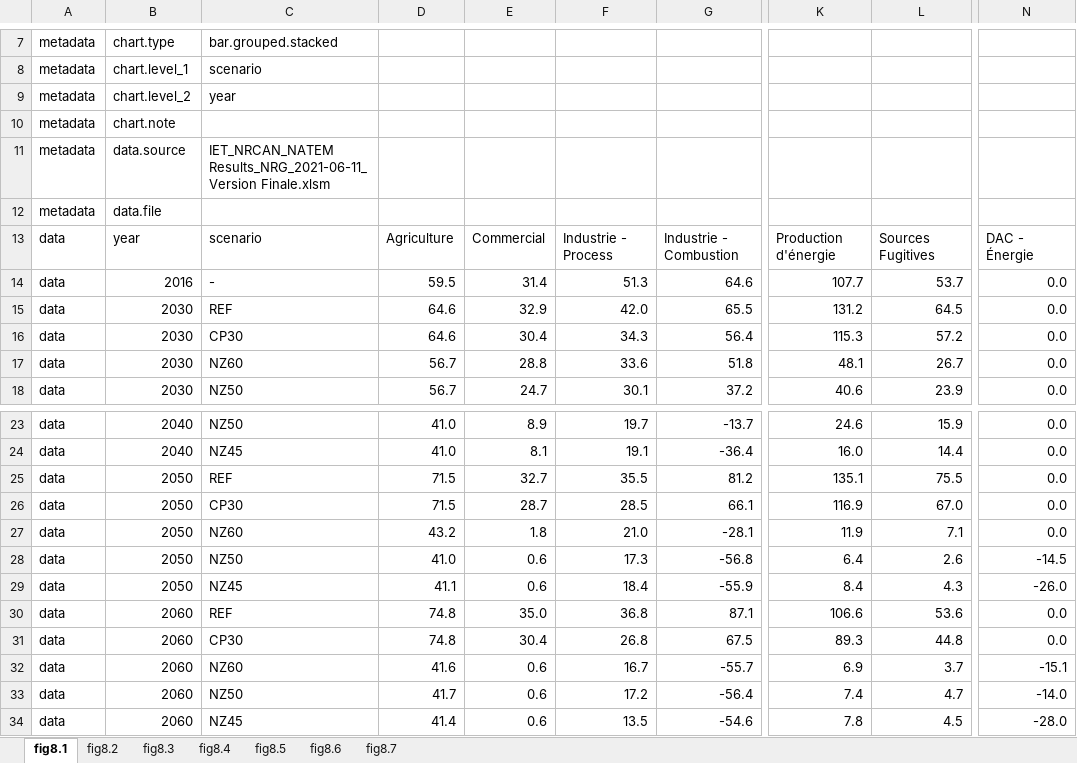
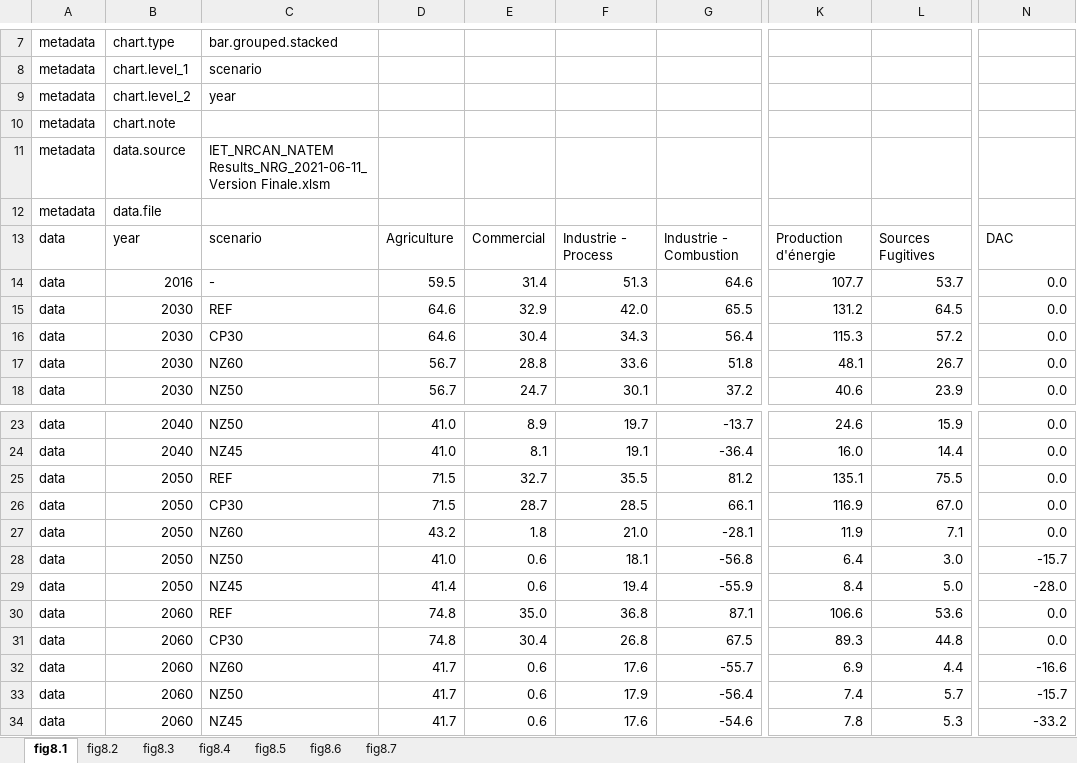
Before and after one commit to ikamyx/CanadianEnergyOutlook, an Excel workbook: data/final/chapitre8/dataChap8.xlsm, sheet fig8.1, drawn as a sheet; only a part is shown, gaps mark what is left out; values as stored, in another font and other column widths than the file's, no borders; the diff names each change by its address in the sheet, - before the commit and + after, or states it on an @@ line.

Commit message:
correction to some data files

```diff
--- a/data/final/chapitre8/dataChap8.xlsm (sheet fig8.1)
+++ b/data/final/chapitre8/dataChap8.xlsm (sheet fig8.1)
-N13: DAC - Énergie
+N13: DAC
-F28: 17.3
+F28: 18.1
-L28: 2.6
+L28: 3.0
-N28: -14.5
+N28: -15.7
-D29: 41.1
+D29: 41.4
-F29: 18.4
+F29: 19.4
-L29: 4.3
+L29: 5.0
-N29: -26.0
+N29: -28.0
-D32: 41.6
+D32: 41.7
-F32: 16.7
+F32: 17.6
-L32: 3.7
+L32: 4.4
-N32: -15.1
+N32: -16.6
-F33: 17.2
+F33: 17.9
-L33: 4.7
+L33: 5.7
-N33: -14.0
+N33: -15.7
-D34: 41.4
+D34: 41.7
-F34: 13.5
+F34: 17.6
-L34: 4.5
+L34: 5.3
-N34: -28.0
+N34: -33.2
```
Also changed, not shown: data/final/chapitre6/dataChap6.xlsm, 2 other files.
